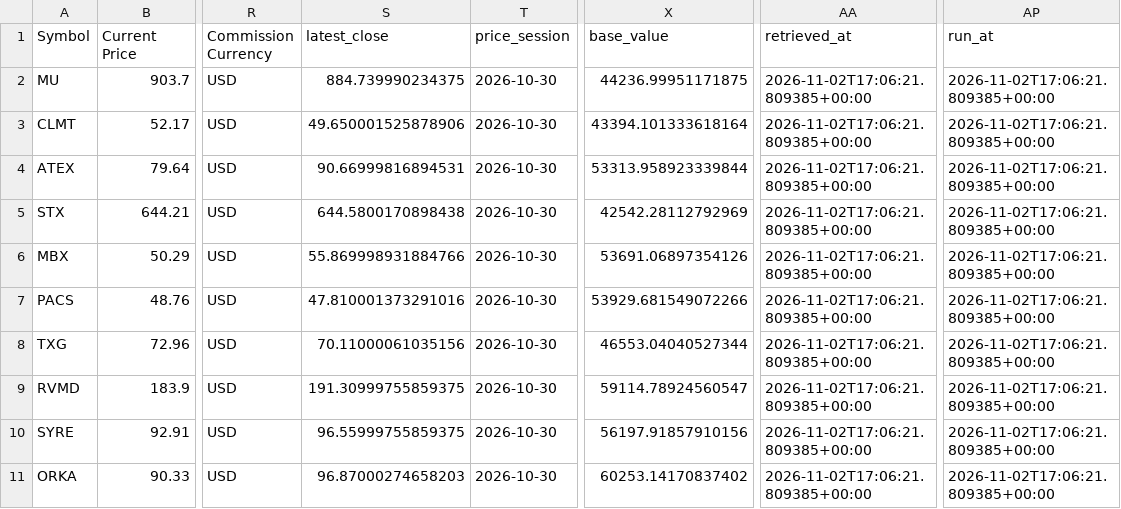
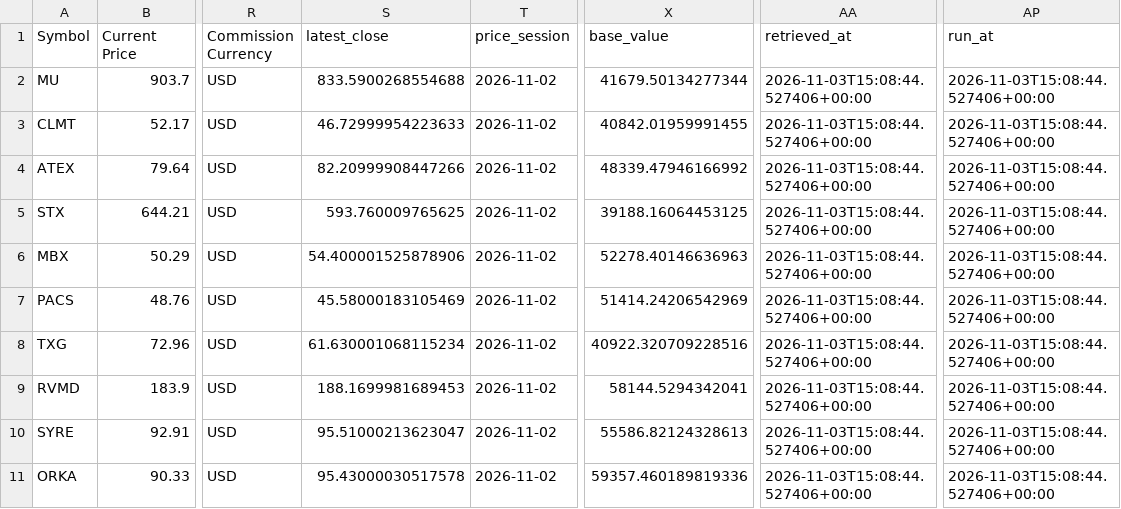
Before and after one commit to marcus-kung/BTC, a CSV file: daily_monitor/output/portfolio.csv, drawn as a sheet; only a part is shown, gaps mark what is left out; the diff covers the shown part only; the diff names each change by its address in the sheet, - before the commit and + after, or states it on an @@ line.

```diff
--- a/daily_monitor/output/portfolio.csv
+++ b/daily_monitor/output/portfolio.csv
-S2 (latest_close): 884.739990234375
+S2 (latest_close): 833.5900268554688
-T2:T11 (price_session): 2026-10-30
+T2:T11 (price_session): 2026-11-02
-X2 (base_value): 44236.99951171875
+X2 (base_value): 41679.50134277344
-AA2:AA11 (retrieved_at): 2026-11-02T17:06:21.809385+00:00
+AA2:AA11 (retrieved_at): 2026-11-03T15:08:44.527406+00:00
-AP2:AP11 (run_at): 2026-11-02T17:06:21.809385+00:00
+AP2:AP11 (run_at): 2026-11-03T15:08:44.527406+00:00
-S3 (latest_close): 49.650001525878906
+S3 (latest_close): 46.72999954223633
-X3 (base_value): 43394.101333618164
+X3 (base_value): 40842.01959991455
-S4 (latest_close): 90.66999816894531
+S4 (latest_close): 82.20999908447266
-X4 (base_value): 53313.958923339844
+X4 (base_value): 48339.47946166992
-S5 (latest_close): 644.5800170898438
+S5 (latest_close): 593.760009765625
-X5 (base_value): 42542.28112792969
+X5 (base_value): 39188.16064453125
-S6 (latest_close): 55.869998931884766
+S6 (latest_close): 54.400001525878906
-X6 (base_value): 53691.06897354126
+X6 (base_value): 52278.40146636963
-S7 (latest_close): 47.810001373291016
+S7 (latest_close): 45.58000183105469
-X7 (base_value): 53929.681549072266
+X7 (base_value): 51414.24206542969
-S8 (latest_close): 70.11000061035156
+S8 (latest_close): 61.630001068115234
-X8 (base_value): 46553.04040527344
+X8 (base_value): 40922.320709228516
-S9 (latest_close): 191.30999755859375
+S9 (latest_close): 188.1699981689453
-X9 (base_value): 59114.78924560547
+X9 (base_value): 58144.5294342041
-S10 (latest_close): 96.55999755859375
+S10 (latest_close): 95.51000213623047
-X10 (base_value): 56197.91857910156
+X10 (base_value): 55586.82124328613
-S11 (latest_close): 96.87000274658203
+S11 (latest_close): 95.43000030517578
-X11 (base_value): 60253.14170837402
+X11 (base_value): 59357.460189819336
```
Also changed, not shown: 87 edited cells elsewhere in this file, 4 other files.
